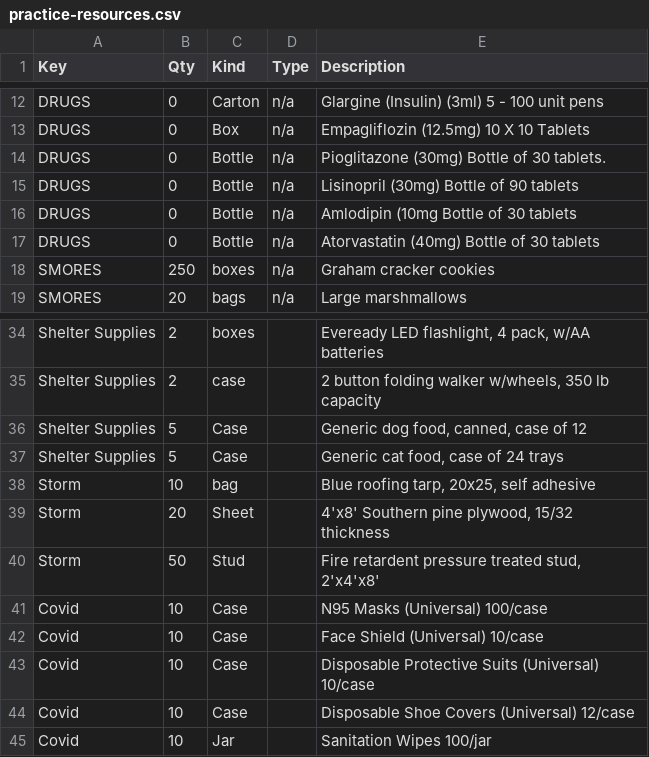
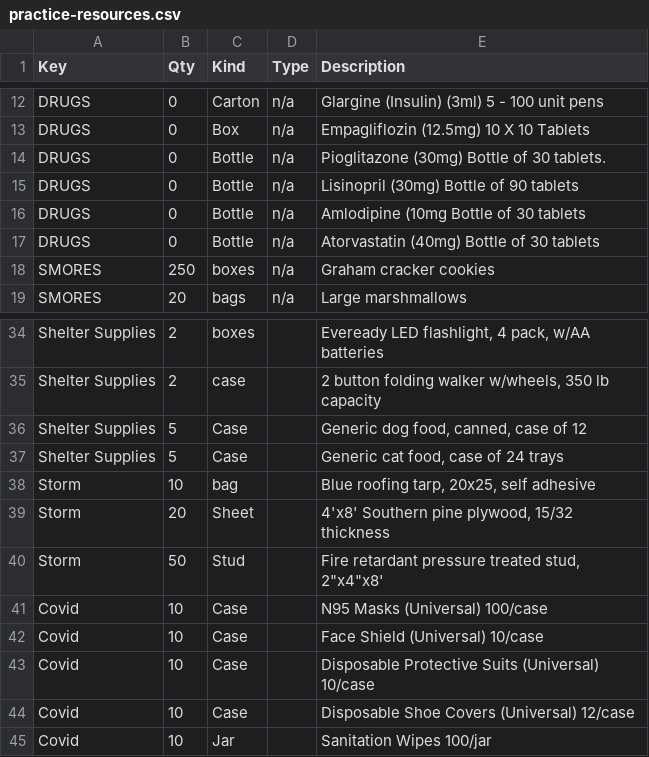
Before and after one commit to RTykulsker/EtoPractice, a CSV file: conf/practice-resources.csv, drawn as a sheet; only a part is shown, gaps mark what is left out; the diff names each change by its address in the sheet, - before the commit and + after, or states it on an @@ line.

Commit message:
Update practice-resources.csv

```diff
--- a/conf/practice-resources.csv
+++ b/conf/practice-resources.csv
-E16 (Description): Amlodipin (10mg Bottle of 30 tablets
+E16 (Description): Amlodipine (10mg Bottle of 30 tablets
-E40 (Description): Fire retardent pressure treated stud, 2'x4'x8'
+E40 (Description): Fire retardant pressure treated stud, 2"x4"x8'
```
